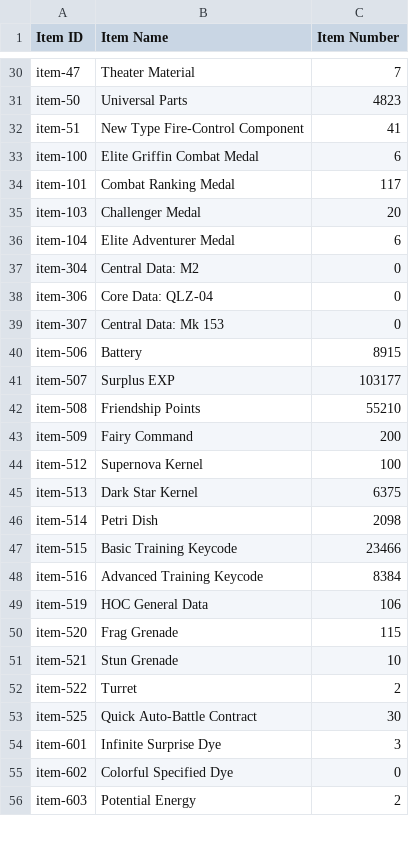
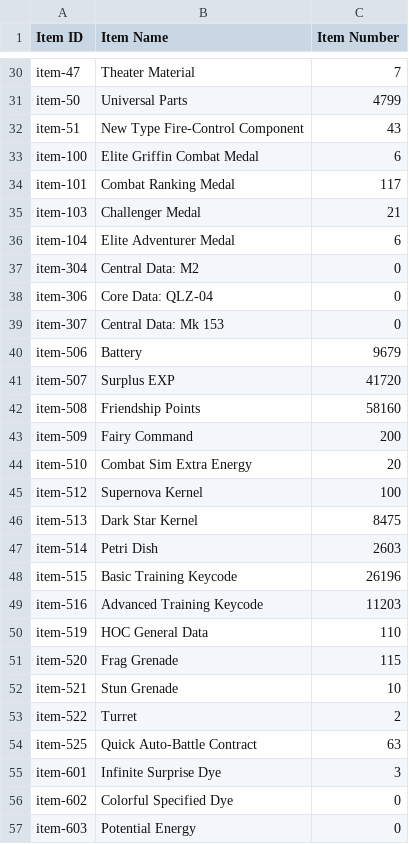
Before and after one commit to Big-Stupid-Jellyfish/gf-data, a CSV file: csv/Nespithe_538721_item_info.csv, drawn as a sheet; only a part is shown, gaps mark what is left out; addresses are those after the commit; the diff covers the shown part only; the diff names each change by its address in the sheet, - before the commit and + after, or states it on an @@ line.

```diff
--- a/csv/Nespithe_538721_item_info.csv
+++ b/csv/Nespithe_538721_item_info.csv
-C31 (Item Number): 4823
+C31 (Item Number): 4799
-C32 (Item Number): 41
+C32 (Item Number): 43
-C35 (Item Number): 20
+C35 (Item Number): 21
-C40 (Item Number): 8915
+C40 (Item Number): 9679
-C41 (Item Number): 103177
+C41 (Item Number): 41720
-C42 (Item Number): 55210
+C42 (Item Number): 58160
+row 44: item-510 | Combat Sim Extra Energy | 20
-C46 (Item Number): 6375
+C46 (Item Number): 8475
-C47 (Item Number): 2098
+C47 (Item Number): 2603
-C48 (Item Number): 23466
+C48 (Item Number): 26196
-C49 (Item Number): 8384
+C49 (Item Number): 11203
-C50 (Item Number): 106
+C50 (Item Number): 110
-C54 (Item Number): 30
+C54 (Item Number): 63
-C57 (Item Number): 2
+C57 (Item Number): 0
```
Also changed, not shown: 1 removed row and 49 edited cells elsewhere in this file, csv/Nespithe_538721_coalition_info.csv, csv/Nespithe_538721_doll_info.csv, 2 other files.
